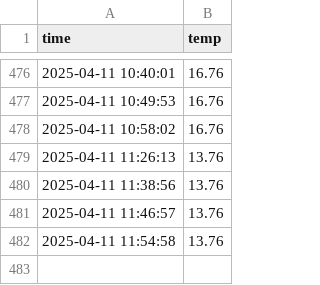
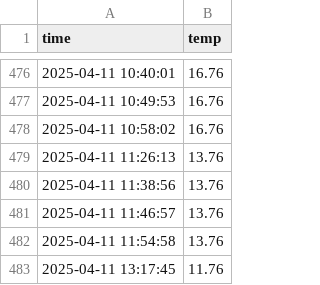
Before and after one commit to ajy5425/seoul_weather_5m, a CSV file: seoul_weather.csv, drawn as a sheet; only a part is shown, gaps mark what is left out; the diff names each change by its address in the sheet, - before the commit and + after, or states it on an @@ line.

```diff
--- a/seoul_weather.csv
+++ b/seoul_weather.csv
+row 483: 2025-04-11 13:17:45 | 11.76
```
